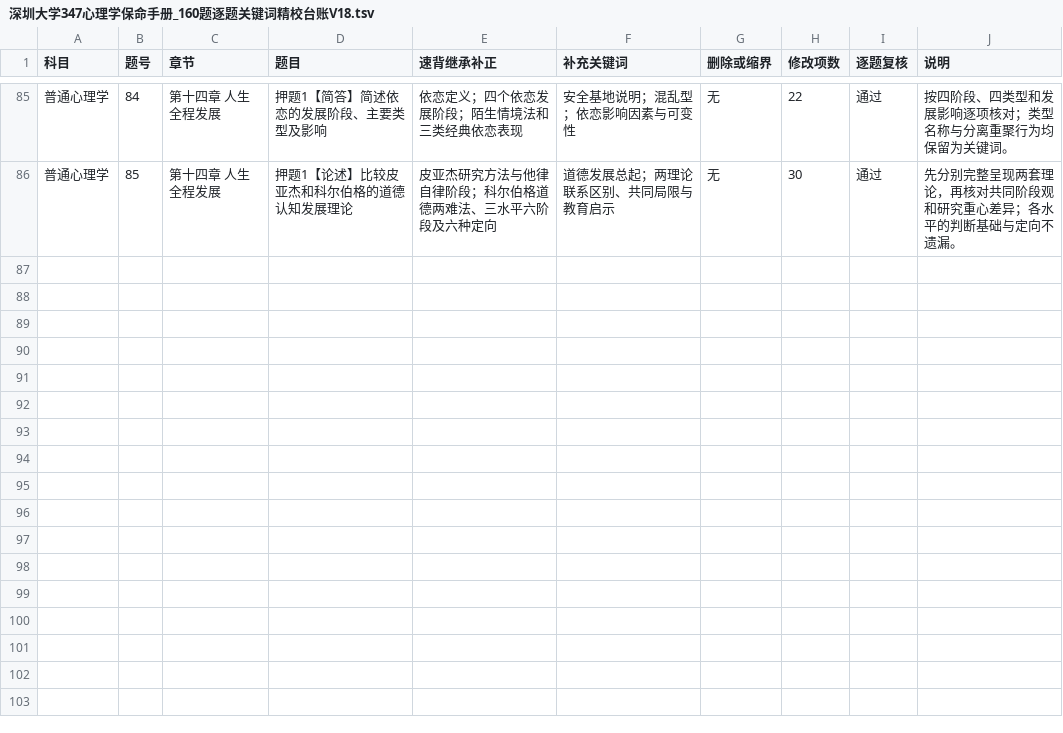
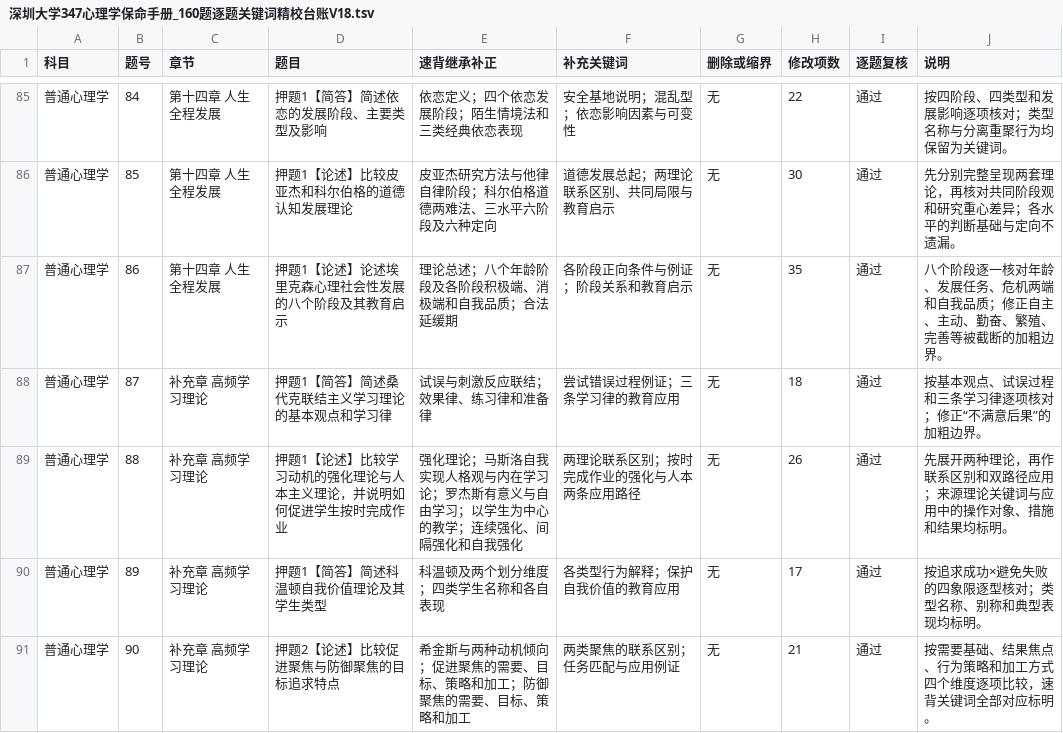
Before and after one commit to wx855208227-a11y/tietou, a TSV file: deliverables/深圳大学347心理学保命手册_160题逐题关键词精校台账V18.tsv, drawn as a sheet; only a part is shown, gaps mark what is left out; the diff names each change by its address in the sheet, - before the commit and + after, or states it on an @@ line.

```diff
--- a/deliverables/深圳大学347心理学保命手册_160题逐题关键词精校台账V18.tsv
+++ b/deliverables/深圳大学347心理学保命手册_160题逐题关键词精校台账V18.tsv
+row 87: 普通心理学 | 86 | 第十四章 人生全程发展 | 押题1【论述】论述埃里克森心理社会性发展的八个阶段及其教育启示 | 理论总述；八个年龄阶段及各阶段积极端、消极端和自我品质；合法延缓期 | 各阶段正向条件与例证；阶段关系和教育启示 | 无 | 35 | 通过 | 八个阶段逐一核对年龄、发展任务、危机两端和自我品质；修正自主、主动、勤奋、繁殖、完善等被截断的加粗边界。
+row 88: 普通心理学 | 87 | 补充章 高频学习理论 | 押题1【简答】简述桑代克联结主义学习理论的基本观点和学习律 | 试误与刺激反应联结；效果律、练习律和准备律 | 尝试错误过程例证；三条学习律的教育应用 | 无 | 18 | 通过 | 按基本观点、试误过程和三条学习律逐项核对；修正“不满意后果”的加粗边界。
+row 89: 普通心理学 | 88 | 补充章 高频学习理论 | 押题1【论述】比较学习动机的强化理论与人本主义理论，并说明如何促进学生按时完成作业 | 强化理论；马斯洛自我实现人格观与内在学习论；罗杰斯有意义与自由学习；以学生为中心的教学；连续强化、间隔强化和自我强化 | 两理论联系区别；按时完成作业的强化与人本两条应用路径 | 无 | 26 | 通过 | 先展开两种理论，再作联系区别和双路径应用；来源理论关键词与应用中的操作对象、措施和结果均标明。
+row 90: 普通心理学 | 89 | 补充章 高频学习理论 | 押题1【简答】简述科温顿自我价值理论及其学生类型 | 科温顿及两个划分维度；四类学生名称和各自表现 | 各类型行为解释；保护自我价值的教育应用 | 无 | 17 | 通过 | 按追求成功×避免失败的四象限逐型核对；类型名称、别称和典型表现均标明。
+row 91: 普通心理学 | 90 | 补充章 高频学习理论 | 押题2【论述】比较促进聚焦与防御聚焦的目标追求特点 | 希金斯与两种动机倾向；促进聚焦的需要、目标、策略和加工；防御聚焦的需要、目标、策略和加工 | 两类聚焦的联系区别；任务匹配与应用例证 | 无 | 21 | 通过 | 按需要基础、结果焦点、行为策略和加工方式四个维度逐项比较，速背关键词全部对应标明。
```
Also changed, not shown: 3 other files.
